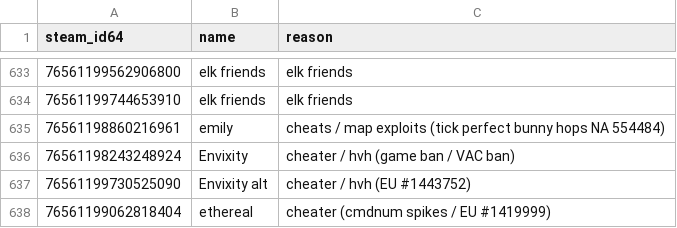
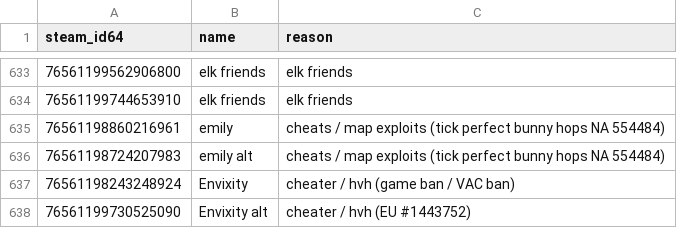
Before and after one commit to Arie/serveme, a CSV file: doc/banned_steam_ids.csv, drawn as a sheet; only a part is shown, gaps mark what is left out; the shorter side is filled out with more unchanged rows; the diff names each change by its address in the sheet, - before the commit and + after, or states it on an @@ line.

Commit message:
Ban alt

```diff
--- a/doc/banned_steam_ids.csv
+++ b/doc/banned_steam_ids.csv
+row 636: 76561198724207983 | emily alt | cheats / map exploits (tick perfect bunny hops NA 554484)
```
